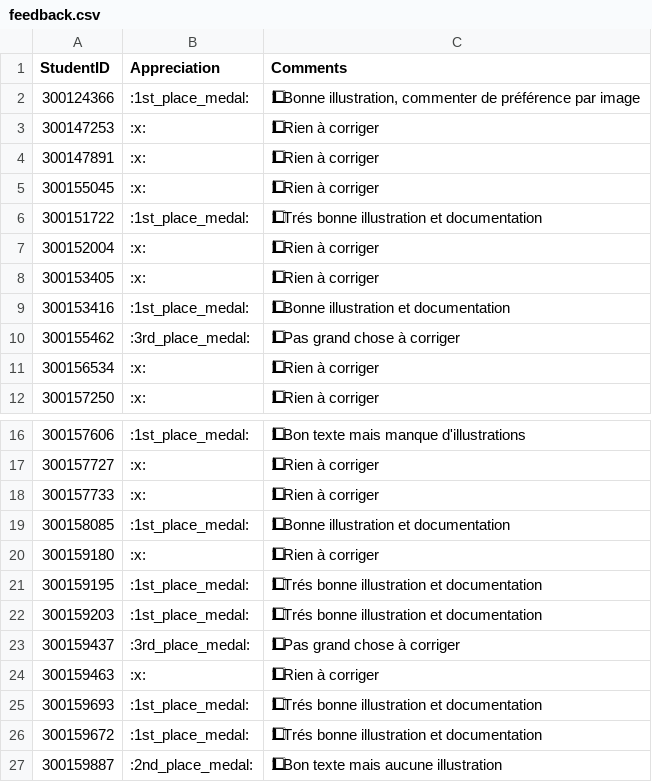
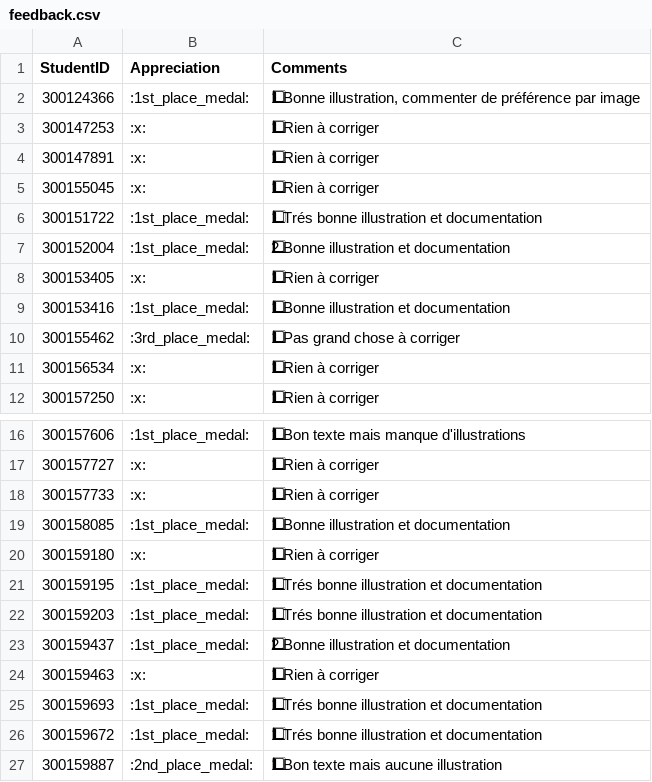
Before and after one commit to CollegeBoreal/INF1092-201-26E-01, a CSV file: 4.Windows/.scripts/grading/feedback.csv, drawn as a sheet; only a part is shown, gaps mark what is left out; the diff names each change by its address in the sheet, - before the commit and + after, or states it on an @@ line.

```diff
--- a/4.Windows/.scripts/grading/feedback.csv
+++ b/4.Windows/.scripts/grading/feedback.csv
-B7 (Appreciation): :x:
+B7 (Appreciation): :1st_place_medal:
-C7 (Comments): 1⃣ Rien à corriger
+C7 (Comments): 2⃣ Bonne illustration et documentation
-B23 (Appreciation): :3rd_place_medal:
+B23 (Appreciation): :1st_place_medal:
-C23 (Comments): 1⃣ Pas grand chose à corriger
+C23 (Comments): 2⃣ Bonne illustration et documentation
```
Also changed, not shown: 3.IaC/.scripts/grading/feedback.csv, 5.NVMe/.scripts/grading/feedback.csv, 1 other file.
